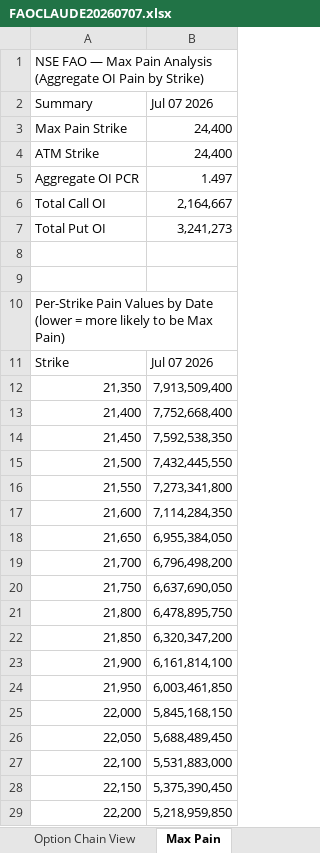
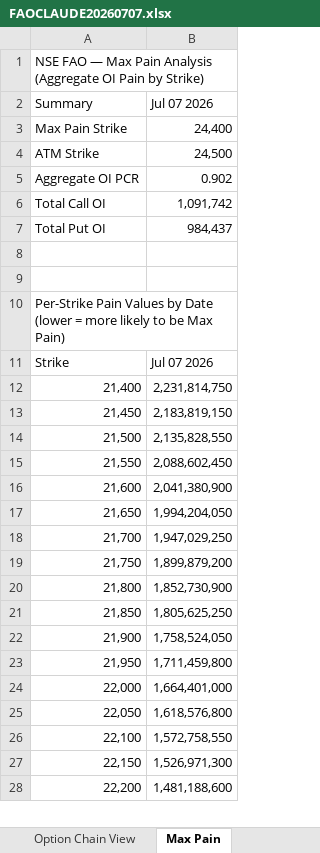
Before and after one commit to enemyatgates/OptionsDashboardNSE, an Excel workbook: outputs/FAOCLAUDE20260707.xlsx, sheet Max Pain, drawn as a sheet; only a part is shown; values as stored, in another font and other column widths than the file's, no cell formats; removed rows and columns are numbered as before the commit, all else as after; the diff covers the shown part only; the diff names each change by its address in the sheet, - before the commit and + after, or states it on an @@ line.

```diff
--- a/outputs/FAOCLAUDE20260707.xlsx (sheet Max Pain)
+++ b/outputs/FAOCLAUDE20260707.xlsx (sheet Max Pain)
-B4 (Jul 07 2026): 24,400
+B4 (Jul 07 2026): 24,500
-B5 (Jul 07 2026): 1.497
+B5 (Jul 07 2026): 0.902
-B6 (Jul 07 2026): 2,164,667
+B6 (Jul 07 2026): 1,091,742
-B7 (Jul 07 2026): 3,241,273
+B7 (Jul 07 2026): 984,437
-row 12: 21,350 | 7,913,509,400
-B12 (Jul 07 2026): 7,752,668,400
+B12 (Jul 07 2026): 2,231,814,750
-B13 (Jul 07 2026): 7,592,538,350
+B13 (Jul 07 2026): 2,183,819,150
-B14 (Jul 07 2026): 7,432,445,550
+B14 (Jul 07 2026): 2,135,828,550
-B15 (Jul 07 2026): 7,273,341,800
+B15 (Jul 07 2026): 2,088,602,450
-B16 (Jul 07 2026): 7,114,284,350
+B16 (Jul 07 2026): 2,041,380,900
-B17 (Jul 07 2026): 6,955,384,050
+B17 (Jul 07 2026): 1,994,204,050
-B18 (Jul 07 2026): 6,796,498,200
+B18 (Jul 07 2026): 1,947,029,250
-B19 (Jul 07 2026): 6,637,690,050
+B19 (Jul 07 2026): 1,899,879,200
-B20 (Jul 07 2026): 6,478,895,750
+B20 (Jul 07 2026): 1,852,730,900
-B21 (Jul 07 2026): 6,320,347,200
+B21 (Jul 07 2026): 1,805,625,250
-B22 (Jul 07 2026): 6,161,814,100
+B22 (Jul 07 2026): 1,758,524,050
-B23 (Jul 07 2026): 6,003,461,850
+B23 (Jul 07 2026): 1,711,459,800
-B24 (Jul 07 2026): 5,845,168,150
+B24 (Jul 07 2026): 1,664,401,000
-B25 (Jul 07 2026): 5,688,489,450
+B25 (Jul 07 2026): 1,618,576,800
-B26 (Jul 07 2026): 5,531,883,000
+B26 (Jul 07 2026): 1,572,758,550
-B27 (Jul 07 2026): 5,375,390,450
+B27 (Jul 07 2026): 1,526,971,300
-B28 (Jul 07 2026): 5,218,959,850
+B28 (Jul 07 2026): 1,481,188,600
```
Also changed, not shown: 82 edited cells elsewhere in this sheet, sheet Raw Chain Data, sheet Option Chain View, sheet IV Skew, sheet OI Walls & Support, sheet Sentiment Summary, sheet PCR Analysis, cell formats, 2 other files.
